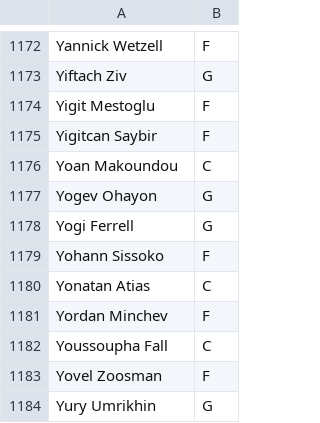
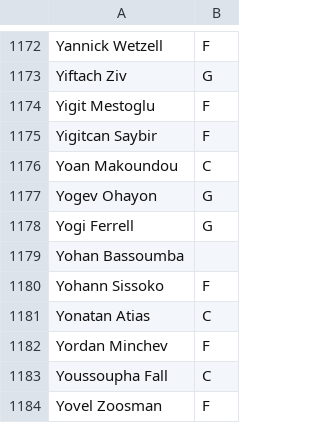
Before and after one commit to sotiristiga/euroleague, a CSV file: PlayersPositions.csv, drawn as a sheet; only a part is shown, gaps mark what is left out; the shorter side is filled out with more unchanged rows; the diff names each change by its address in the sheet, - before the commit and + after, or states it on an @@ line.

```diff
--- a/PlayersPositions.csv
+++ b/PlayersPositions.csv
+row 1179: Yohan Bassoumba
```
Also changed, not shown: 2026_2027_players.csv, euroleague_2026_2027_results.csv, 1 other file.
